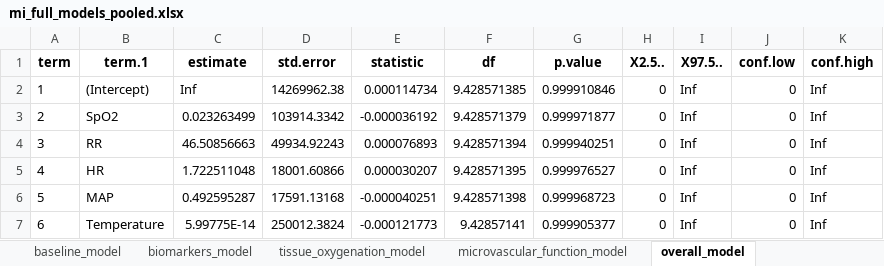
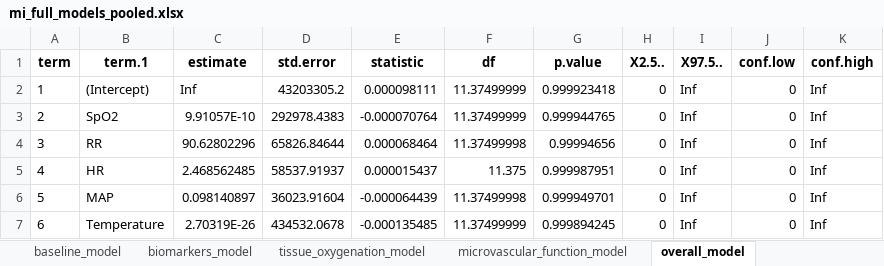
Before and after one commit to mkbrwn/Mimic, an Excel workbook: output/tables/mi_full_models_pooled.xlsx, sheet overall_model, drawn as a sheet; only a part is shown; values as stored, in another font and other column widths than the file's, no borders; the diff covers the shown part only; the diff names each change by its address in the sheet, - before the commit and + after, or states it on an @@ line.

```diff
--- a/output/tables/mi_full_models_pooled.xlsx (sheet overall_model)
+++ b/output/tables/mi_full_models_pooled.xlsx (sheet overall_model)
-D2 (std.error): 14269962.38
+D2 (std.error): 43203305.2
-E2 (statistic): 0.000114734
+E2 (statistic): 0.000098111
-F2 (df): 9.428571385
+F2 (df): 11.37499999
-G2 (p.value): 0.999910846
+G2 (p.value): 0.999923418
-C3 (estimate): 0.023263499
+C3 (estimate): 9.91057E-10
-D3 (std.error): 103914.3342
+D3 (std.error): 292978.4383
-E3 (statistic): -0.000036192
+E3 (statistic): -0.000070764
-F3 (df): 9.428571379
+F3 (df): 11.37499999
-G3 (p.value): 0.999971877
+G3 (p.value): 0.999944765
-C4 (estimate): 46.50856663
+C4 (estimate): 90.62802296
-D4 (std.error): 49934.92243
+D4 (std.error): 65826.84644
-E4 (statistic): 0.000076893
+E4 (statistic): 0.000068464
-F4 (df): 9.428571394
+F4 (df): 11.37499998
-G4 (p.value): 0.999940251
+G4 (p.value): 0.99994656
-C5 (estimate): 1.722511048
+C5 (estimate): 2.468562485
-D5 (std.error): 18001.60866
+D5 (std.error): 58537.91937
-E5 (statistic): 0.000030207
+E5 (statistic): 0.000015437
-F5 (df): 9.428571395
+F5 (df): 11.375
-G5 (p.value): 0.999976527
+G5 (p.value): 0.999987951
-C6 (estimate): 0.492595287
+C6 (estimate): 0.098140897
-D6 (std.error): 17591.13168
+D6 (std.error): 36023.91604
-E6 (statistic): -0.000040251
+E6 (statistic): -0.000064439
-F6 (df): 9.428571398
+F6 (df): 11.37499998
-G6 (p.value): 0.999968723
+G6 (p.value): 0.999949701
-C7 (estimate): 5.99775E-14
+C7 (estimate): 2.70319E-26
-D7 (std.error): 250012.3824
+D7 (std.error): 434532.0678
-E7 (statistic): -0.000121773
+E7 (statistic): -0.000135485
-F7 (df): 9.42857141
+F7 (df): 11.37499999
-G7 (p.value): 0.999905377
+G7 (p.value): 0.999894245
```
Also changed, not shown: 1 added row, 3 removed rows and 35 edited cells elsewhere in this sheet, sheet baseline_model, sheet biomarkers_model, sheet microvascular_function_model, sheet tissue_oxygenation_model, output/tables/mi_vif_pooled_summary.xlsx, output/tables/univariable_logistic_regression_results.xlsx, 2 other files.
